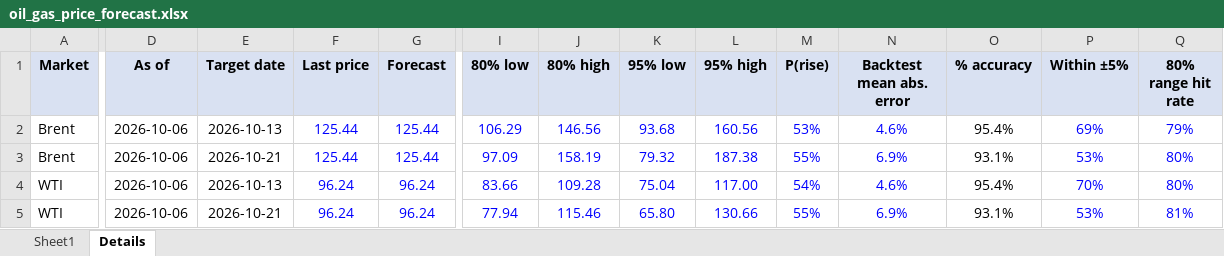
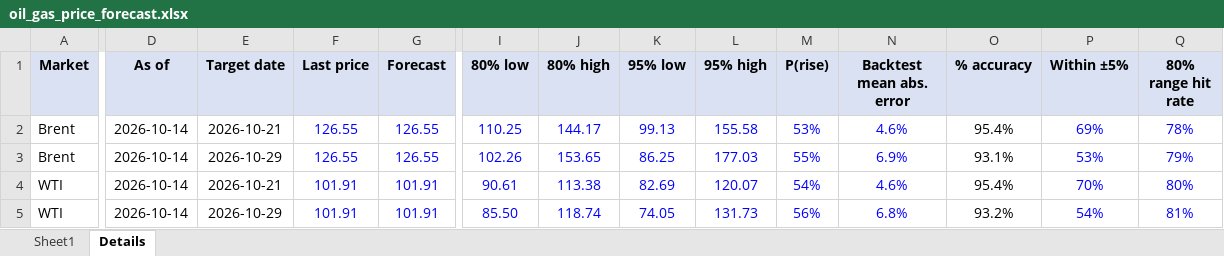
Before and after one commit to vanadium1202/index, an Excel workbook: daily_forecasts/latest/oil_gas_price_forecast.xlsx, sheet Details, drawn as a sheet; only a part is shown, gaps mark what is left out; values as stored, in another font and other column widths than the file's, no borders; the diff covers the shown part only; the diff names each change by its address in the sheet, - before the commit and + after, or states it on an @@ line.

```diff
--- a/daily_forecasts/latest/oil_gas_price_forecast.xlsx (sheet Details)
+++ b/daily_forecasts/latest/oil_gas_price_forecast.xlsx (sheet Details)
-D2:D5 (As of): 2026-10-06
+D2:D5 (As of): 2026-10-14
-E2 (Target date): 2026-10-13
+E2 (Target date): 2026-10-21
-F2:F3 (Last price): 125.44
+F2:F3 (Last price): 126.55
-G2:G3 (Forecast): 125.44
+G2:G3 (Forecast): 126.55
-I2 (80% low): 106.29
+I2 (80% low): 110.25
-J2 (80% high): 146.56
+J2 (80% high): 144.17
-K2 (95% low): 93.68
+K2 (95% low): 99.13
-L2 (95% high): 160.56
+L2 (95% high): 155.58
-Q2 (80% range hit rate): 79%
+Q2 (80% range hit rate): 78%
-E3 (Target date): 2026-10-21
+E3 (Target date): 2026-10-29
-I3 (80% low): 97.09
+I3 (80% low): 102.26
-J3 (80% high): 158.19
+J3 (80% high): 153.65
-K3 (95% low): 79.32
+K3 (95% low): 86.25
-L3 (95% high): 187.38
+L3 (95% high): 177.03
-Q3 (80% range hit rate): 80%
+Q3 (80% range hit rate): 79%
-E4 (Target date): 2026-10-13
+E4 (Target date): 2026-10-21
-F4:F5 (Last price): 96.24
+F4:F5 (Last price): 101.91
-G4:G5 (Forecast): 96.24
+G4:G5 (Forecast): 101.91
-I4 (80% low): 83.66
+I4 (80% low): 90.61
-J4 (80% high): 109.28
+J4 (80% high): 113.38
-K4 (95% low): 75.04
+K4 (95% low): 82.69
-L4 (95% high): 117.00
+L4 (95% high): 120.07
-E5 (Target date): 2026-10-21
+E5 (Target date): 2026-10-29
-I5 (80% low): 77.94
+I5 (80% low): 85.50
-J5 (80% high): 115.46
+J5 (80% high): 118.74
-K5 (95% low): 65.80
+K5 (95% low): 74.05
-L5 (95% high): 130.66
+L5 (95% high): 131.73
-M5 (P(rise)): 55%
+M5 (P(rise)): 56%
-N5 (Backtest mean abs. error): 6.9%
+N5 (Backtest mean abs. error): 6.8%
-O5 (% accuracy): 93.1%
+O5 (% accuracy): 93.2%
-P5 (Within ±5%): 53%
+P5 (Within ±5%): 54%
```
Also changed, not shown: 21 edited cells elsewhere in this sheet, sheet Sheet1, 6 other files.
